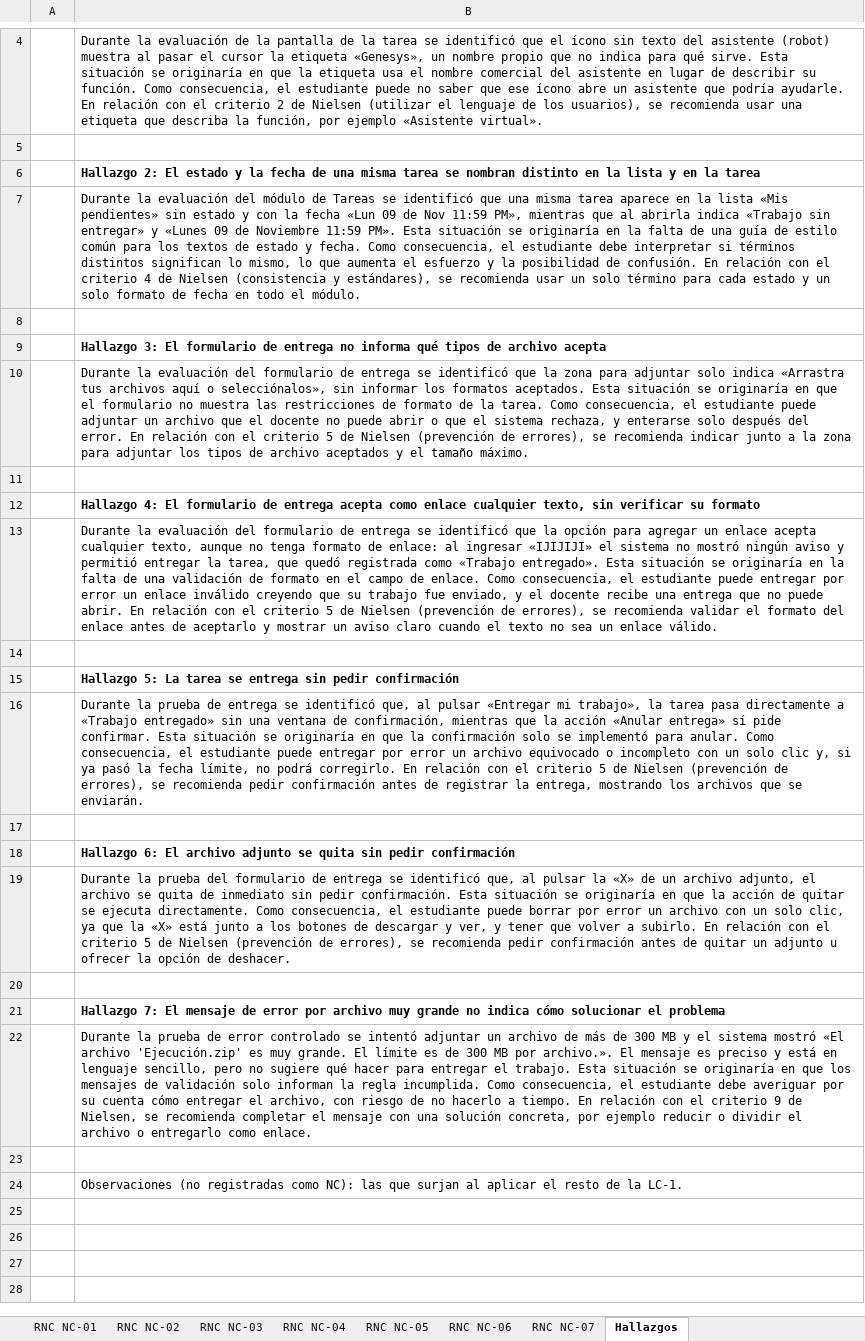
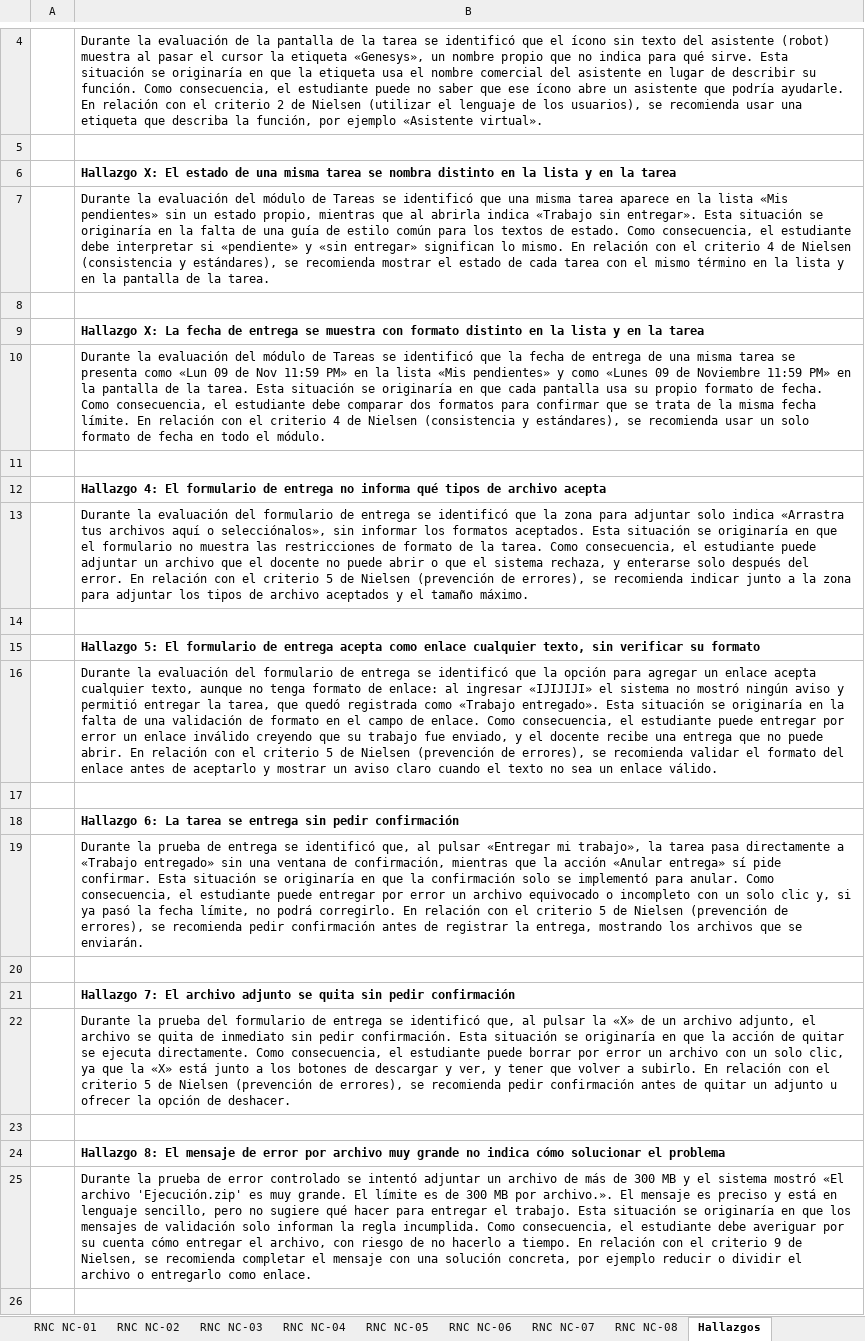
Before and after one commit to ver20/AUDITORIA, an Excel workbook: EJECUCION/Auditor_1_Veronica Vergara/Actividad de aprendizaje 07 - RNC y Hallazgos - Veronica Vergara.xlsx, sheet Hallazgos, drawn as a sheet; only a part is shown, gaps mark what is left out; the shorter side is filled out with more unchanged rows; values as stored, in another font and other column widths than the file's, no borders; addresses are those after the commit; the diff names each change by its address in the sheet, - before the commit and + after, or states it on an @@ line.

```diff
--- a/EJECUCION/Auditor_1_Veronica Vergara/Actividad de aprendizaje 07 - RNC y Hallazgos - Veronica Vergara.xlsx (sheet Hallazgos)
+++ b/EJECUCION/Auditor_1_Veronica Vergara/Actividad de aprendizaje 07 - RNC y Hallazgos - Veronica Vergara.xlsx (sheet Hallazgos)
+sheet tab: RNC NC-08
-B6: Hallazgo 2: El estado y la fecha de una misma tarea se nombran distinto en…
+B6: Hallazgo X: El estado de una misma tarea se nombra distinto en…
-B7: …pendientes» sin estado y con la fecha «Lun 09 de Nov 11:59 PM», mientras que al abrirla indica «Trabajo sin entregar» y «Lunes 09 de Noviembre 11:59 PM». Esta situación se originaría en la falta de una guía de estilo común para los textos de estado y fecha. Como consecuencia, el estudiante debe interpretar si términos distintos significan lo mismo, lo que aumenta el esfuerzo y la posibilidad de confusión. En relación con el criterio 4 de Nielsen (consistencia y estándares), se recomienda usar un solo término para cada estado y un solo formato de fecha en todo el módulo.
+B7: …pendientes» sin un estado propio, mientras que al abrirla indica «Trabajo sin entregar». Esta situación se originaría en la falta de una guía de estilo común para los textos de estado. Como consecuencia, el estudiante debe interpretar si «pendiente» y «sin entregar» significan lo mismo. En relación con el criterio 4 de Nielsen (consistencia y estándares), se recomienda mostrar el estado de cada tarea con el mismo término en la lista y en la pantalla de la tarea.
-B9: Hallazgo 3: El formulario de entrega no informa qué tipos de archivo acepta
+B9: Hallazgo X: La fecha de entrega se muestra con formato distinto en la lista y en la tarea
+row 10:  | Durante la evaluación del módulo de Tareas se identificó que la fecha de entrega de una misma tarea se presenta como «Lun 09 de Nov 11:59 PM» en la lista «Mis pendientes» y como «Lunes 09 de Noviembre 11:59 PM» en la pantalla de la tarea. Esta situación se originaría en que cada pantalla usa su propio formato de fecha. Como consecuencia, el estudiante debe comparar dos formatos para confirmar que se trata de la misma fecha límite. En relación con el criterio 4 de Nielsen (consistencia y estándares), se recomienda usar un solo formato de fecha en todo el módulo.
+row 11: (empty)
+row 12:  | Hallazgo 4: El formulario de entrega no informa qué tipos de archivo acepta
-B15: Hallazgo 4: El formulario…
+B15: Hallazgo 5: El formulario…
-B18: Hallazgo 5: La tarea…
+B18: Hallazgo 6: La tarea…
-B21: Hallazgo 6: El archivo…
+B21: Hallazgo 7: El archivo…
-B24: Hallazgo 7: El mensaje…
+B24: Hallazgo 8: El mensaje…
```
Also changed, not shown: sheet RNC NC-03, sheet RNC NC-07, sheet RNC NC-04, sheet RNC NC-06, sheet RNC NC-02, sheet RNC NC-05, 1 other file.
